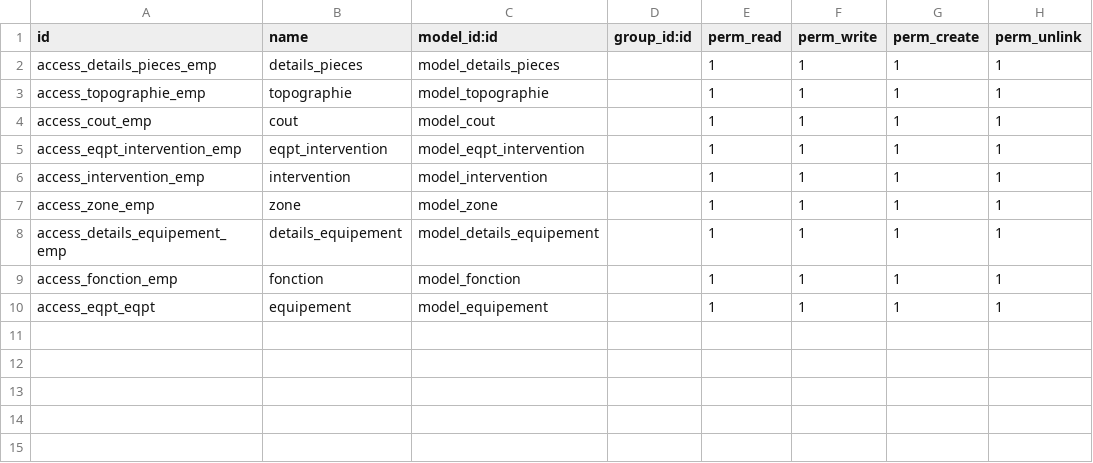
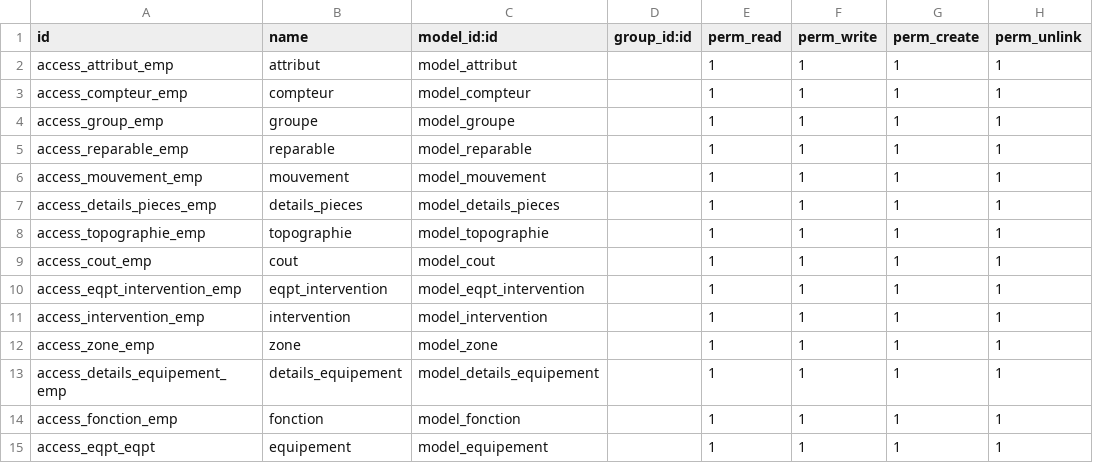
Before and after one commit to amel-harrath/gmao, a CSV file: security/ir.model.access.csv, drawn as a sheet; the diff names each change by its address in the sheet, - before the commit and + after, or states it on an @@ line.

```diff
--- a/security/ir.model.access.csv
+++ b/security/ir.model.access.csv
+row 2: access_attribut_emp | attribut | model_attribut |  | 1 | 1 | 1 | 1
+row 3: access_compteur_emp | compteur | model_compteur |  | 1 | 1 | 1 | 1
+row 4: access_group_emp | groupe | model_groupe |  | 1 | 1 | 1 | 1
+row 5: access_reparable_emp | reparable | model_reparable |  | 1 | 1 | 1 | 1
+row 6: access_mouvement_emp | mouvement | model_mouvement |  | 1 | 1 | 1 | 1
```
Also changed, not shown: 22 other files.
